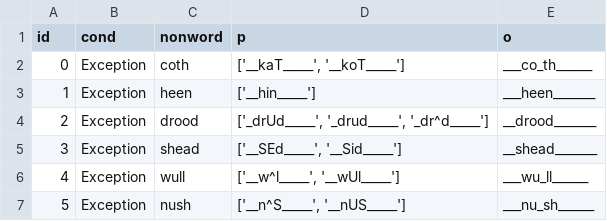
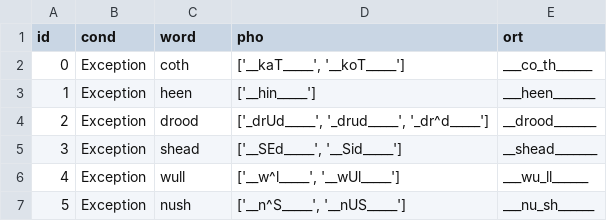
Before and after one commit to JasonLo/triangle_model, a CSV file: issues/preprocessing/glushko_nonword.csv, drawn as a sheet; only a part is shown.

Commit message:
minor change header

```diff
--- a/issues/preprocessing/glushko_nonword.csv
+++ b/issues/preprocessing/glushko_nonword.csv
@@ -1,2 +1,2 @@
-id,cond,nonword,p,o
+id,cond,word,pho,ort
 0,Exception,coth,"['__kaT_____', '__koT_____']",___co_th______
```
